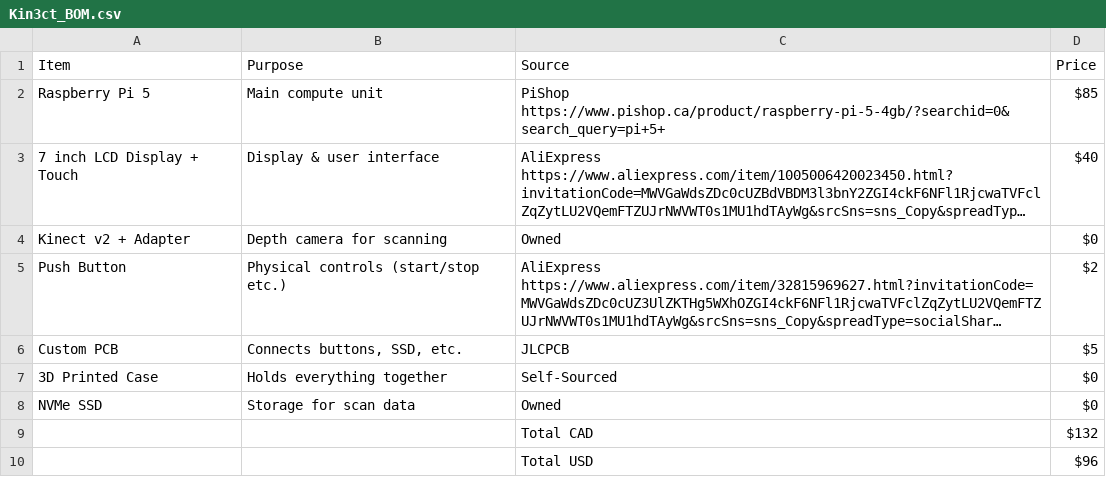
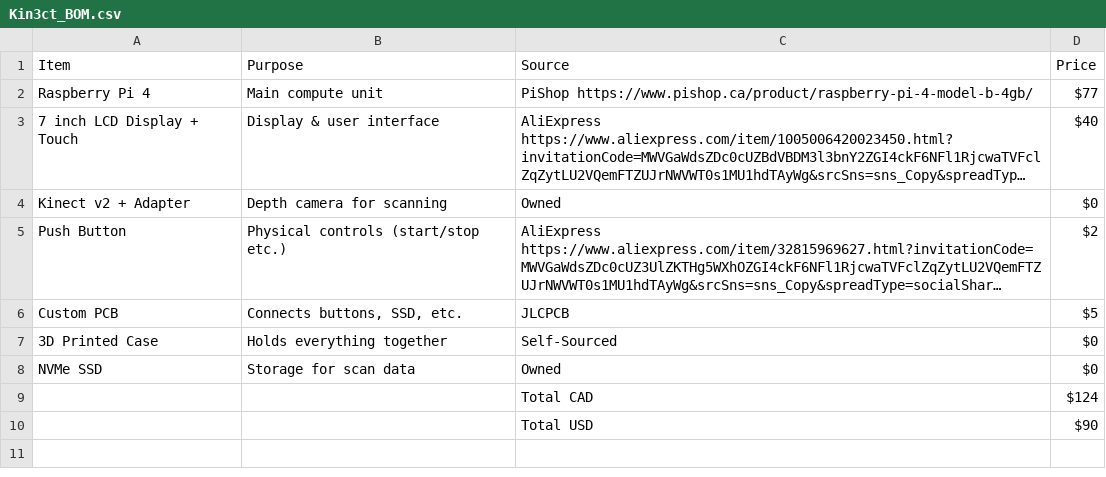
Before and after one commit to KavEn06/Kin3ct, a CSV file: Kin3ct_BOM.csv, drawn as a sheet; long unchanged cells end in …; the diff names each change by its address in the sheet, - before the commit and + after, or states it on an @@ line.

Commit message:
Update Kin3ct_BOM.csv

```diff
--- a/Kin3ct_BOM.csv
+++ b/Kin3ct_BOM.csv
-A2 (Item): Raspberry Pi 5
+A2 (Item): Raspberry Pi 4
-C2 (Source): PiShop https://www.pishop.ca/product/raspberry-pi-5-4gb/?searchid=0&search_query=pi+5+
+C2 (Source): PiShop https://www.pishop.ca/product/raspberry-pi-4-model-b-4gb/
-D2 (Price): $85
+D2 (Price): $77
-D9 (Price): $132
+D9 (Price): $124
-D10 (Price): $96
+D10 (Price): $90
```
